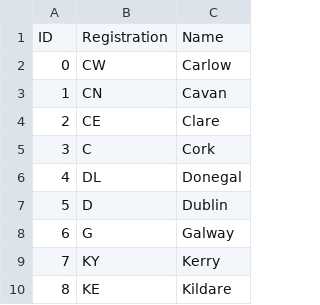
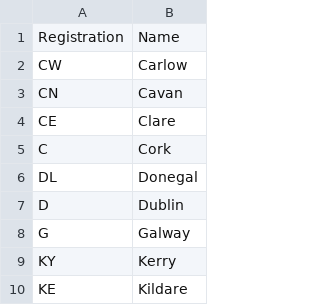
Before and after one commit to MarionMcG/python-fundamentals, a CSV file: Lecture notes and demos/data/county.csv, drawn as a sheet; only a part is shown; the diff names each change by its address in the sheet, - before the commit and + after, or states it on an @@ line.

```diff
--- a/Lecture notes and demos/data/county.csv
+++ b/Lecture notes and demos/data/county.csv
-column A, rows 1-10: ID | 0 | 1 | 2 | 3 | 4 | 5 | 6 | 7 | 8
```
Also changed, not shown: Lecture notes and demos/data/cars.csv, Lecture notes and demos/data/person.csv, 2 other files.
